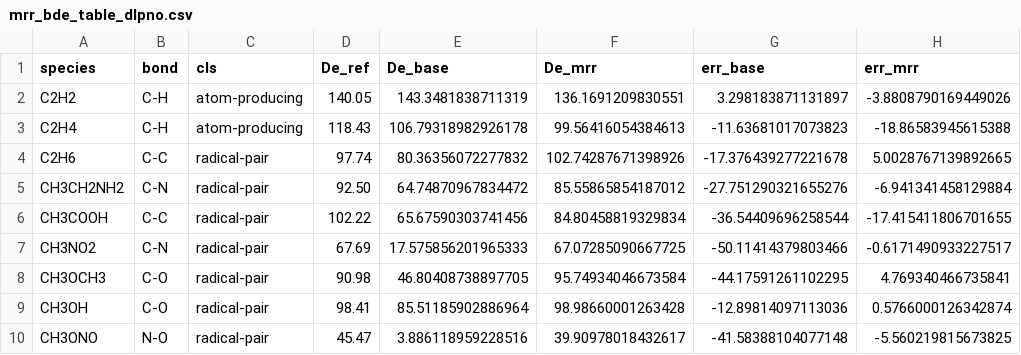
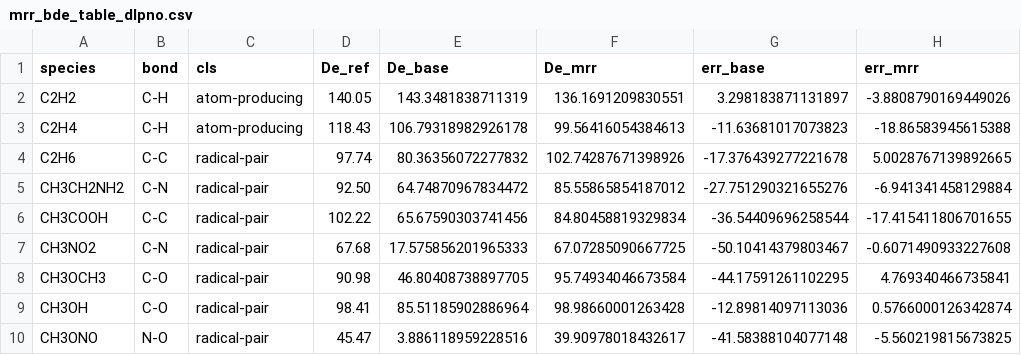
Before and after one commit to PhaedrusD/mlip-nitromethane-benchmark, a CSV file: MLIP_paper/mrr_bde_table_dlpno.csv, drawn as a sheet; only a part is shown; the diff names each change by its address in the sheet, - before the commit and + after, or states it on an @@ line.

```diff
--- a/MLIP_paper/mrr_bde_table_dlpno.csv
+++ b/MLIP_paper/mrr_bde_table_dlpno.csv
-D7 (De_ref): 67.69
+D7 (De_ref): 67.68
-G7 (err_base): -50.11414379803466
+G7 (err_base): -50.10414379803467
-H7 (err_mrr): -0.6171490933227517
+H7 (err_mrr): -0.6071490933227608
```
Also changed, not shown: MLIP_paper/mrr_ensemble_spread_dlpno.csv, MLIP_paper/mrr_ensemble_spread_summary_dlpno.csv, 17 other files.
